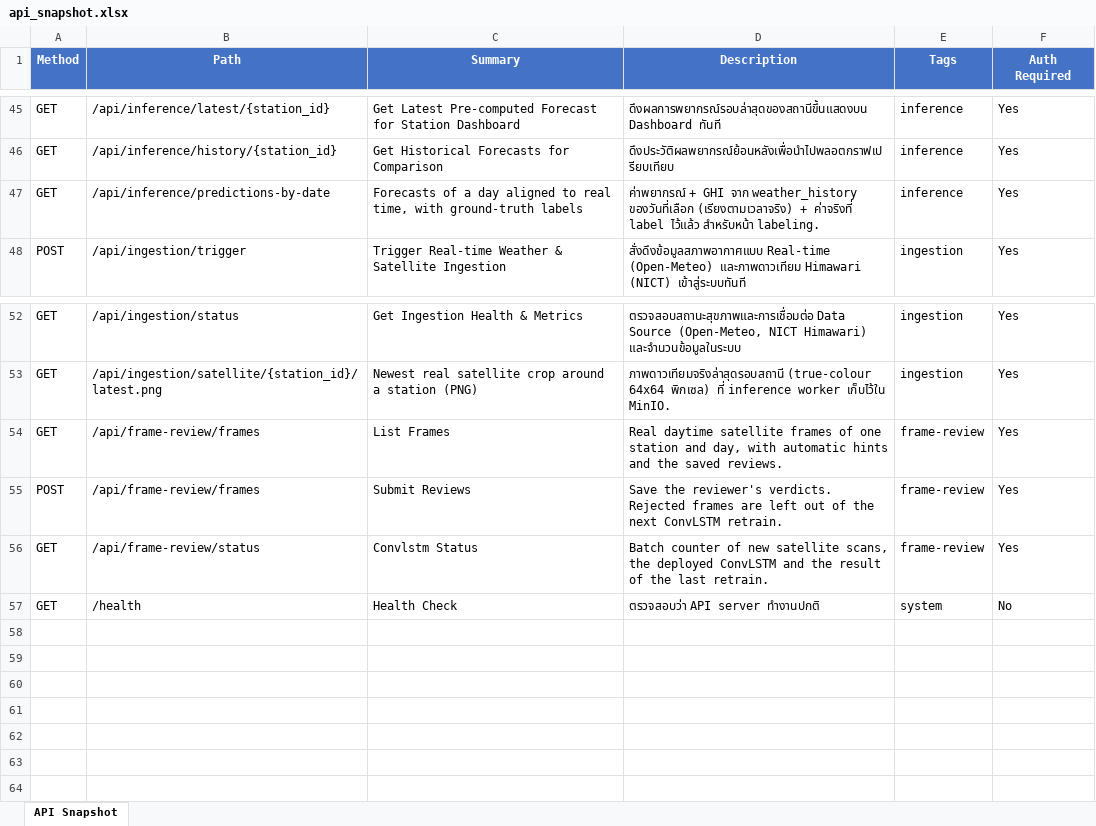
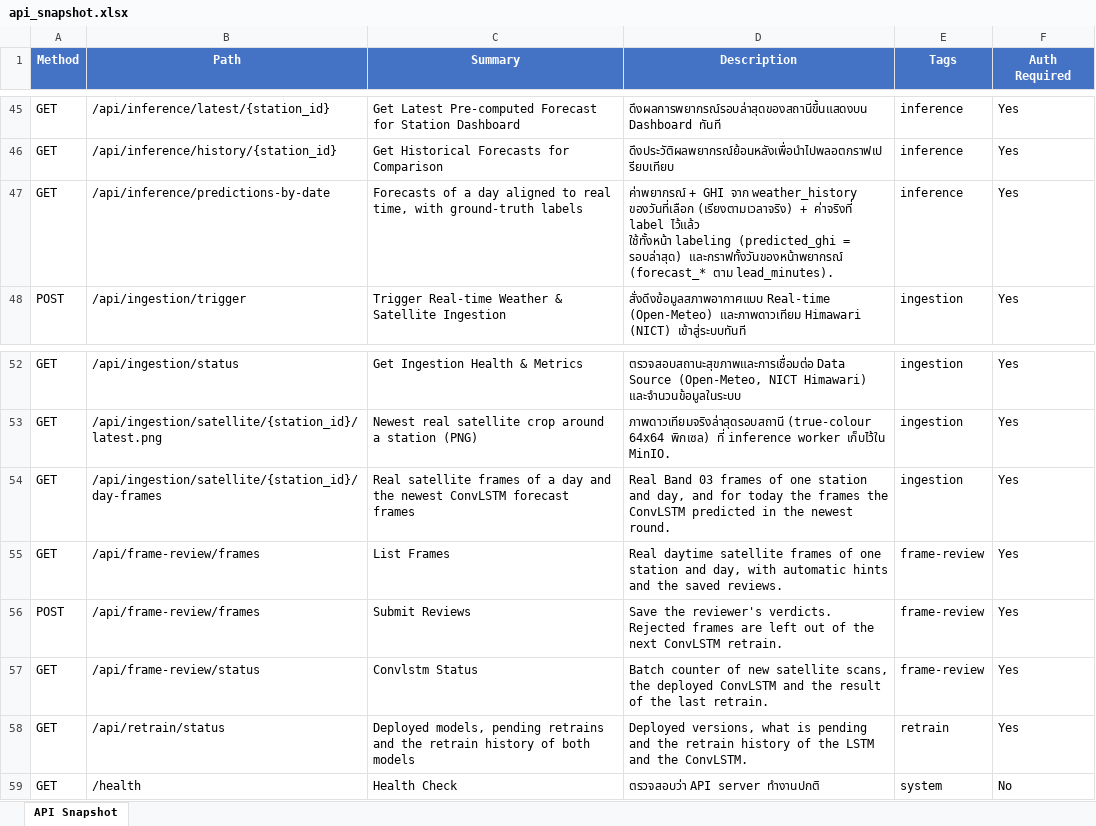
Before and after one commit to Masahiro-No/Project_Eco_Solar, an Excel workbook: backend/scripts/api_snapshot.xlsx, sheet API Snapshot, drawn as a sheet; only a part is shown, gaps mark what is left out; values as stored, in another font and other column widths than the file's, no borders; ↵ is a line break in a cell; the diff names each change by its address in the sheet, - before the commit and + after, or states it on an @@ line.

```diff
--- a/backend/scripts/api_snapshot.xlsx (sheet API Snapshot)
+++ b/backend/scripts/api_snapshot.xlsx (sheet API Snapshot)
-D47 (Description): …label ไว้แล้ว สำหรับหน้า labeling.
+D47 (Description): …label ไว้แล้ว ↵ ใช้ทั้งหน้า labeling (predicted_ghi = รอบล่าสุด) และกราฟทั้งวันของหน้าพยากรณ์ (forecast_* ตาม lead_minutes).
+row 54: GET | /api/ingestion/satellite/{station_id}/day-frames | Real satellite frames of a day and the newest ConvLSTM forecast frames | Real Band 03 frames of one station and day, and for today the frames the ConvLSTM predicted in the newest round. | ingestion | Yes
+row 58: GET | /api/retrain/status | Deployed models, pending retrains and the retrain history of both models | Deployed versions, what is pending and the retrain history of the LSTM and the ConvLSTM. | retrain | Yes
```
Also changed, not shown: 6 other files.
